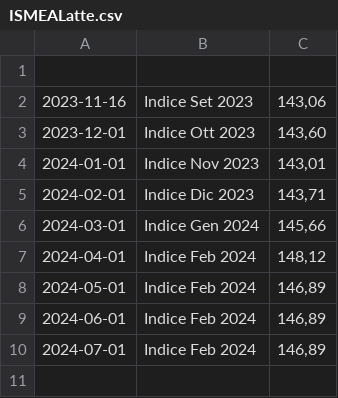
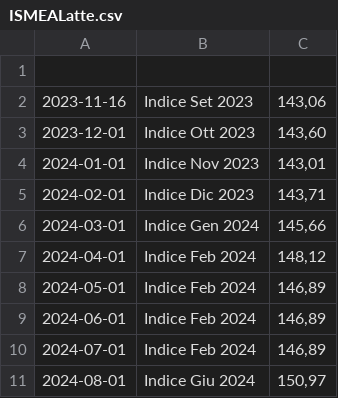
Before and after one commit to F041/LatteDiVacca, a CSV file: data/ISMEALatte.csv, drawn as a sheet; the diff names each change by its address in the sheet, - before the commit and + after, or states it on an @@ line.

```diff
--- a/data/ISMEALatte.csv
+++ b/data/ISMEALatte.csv
+row 11: 2024-08-01 | Indice Giu 2024 | 150,97
```
